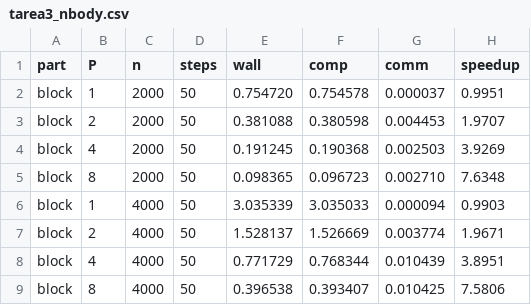
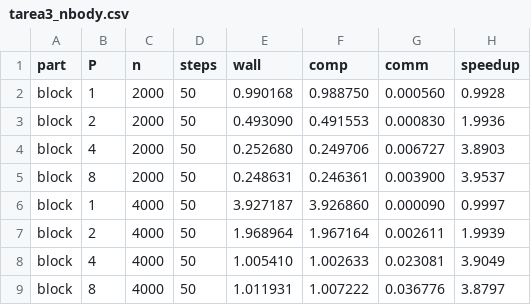
Before and after one commit to n4th0/IC, a CSV file: p3/results/tarea3_nbody.csv, drawn as a sheet; only a part is shown; the diff covers the shown part only.

```diff
--- a/p3/results/tarea3_nbody.csv
+++ b/p3/results/tarea3_nbody.csv
@@ -1,9 +1,9 @@
 part,P,n,steps,wall,comp,comm,speedup
-block,1,2000,50,0.754720,0.754578,0.000037,0.9951
-block,2,2000,50,0.381088,0.380598,0.004453,1.9707
-block,4,2000,50,0.191245,0.190368,0.002503,3.9269
-block,8,2000,50,0.098365,0.096723,0.002710,7.6348
-block,1,4000,50,3.035339,3.035033,0.000094,0.9903
-block,2,4000,50,1.528137,1.526669,0.003774,1.9671
-block,4,4000,50,0.771729,0.768344,0.010439,3.8951
-block,8,4000,50,0.396538,0.393407,0.010425,7.5806
+block,1,2000,50,0.990168,0.988750,0.000560,0.9928
+block,2,2000,50,0.493090,0.491553,0.000830,1.9936
+block,4,2000,50,0.252680,0.249706,0.006727,3.8903
+block,8,2000,50,0.248631,0.246361,0.003900,3.9537
+block,1,4000,50,3.927187,3.926860,0.000090,0.9997
+block,2,4000,50,1.968964,1.967164,0.002611,1.9939
+block,4,4000,50,1.005410,1.002633,0.023081,3.9049
+block,8,4000,50,1.011931,1.007222,0.036776,3.8797
```
Also changed, not shown: 64 edited cells elsewhere in this file, p3/results/tarea0_matrix.csv, p3/results/tarea4_knn.csv, 57 other files.
